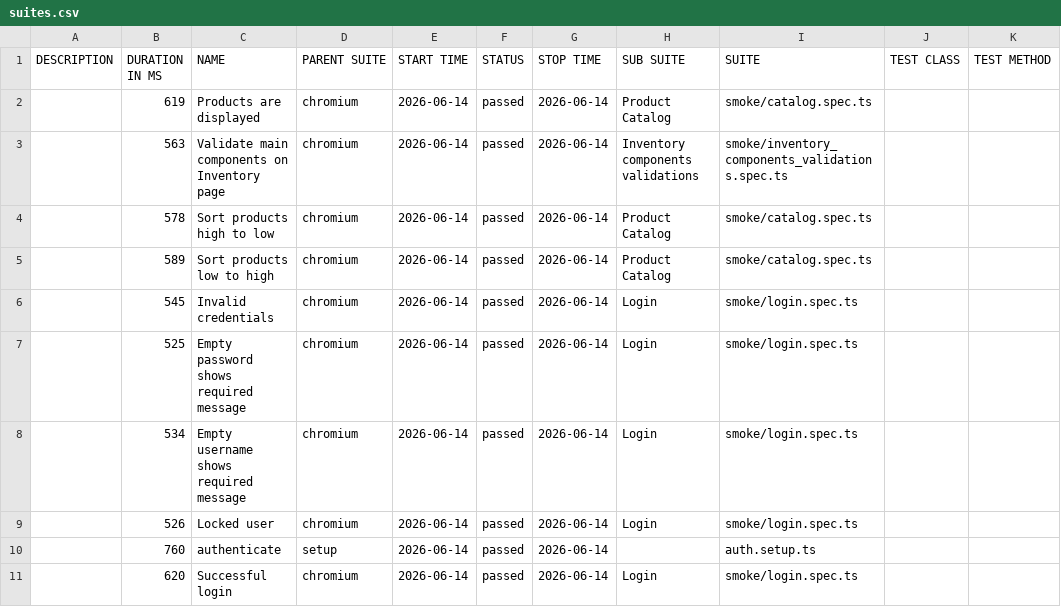
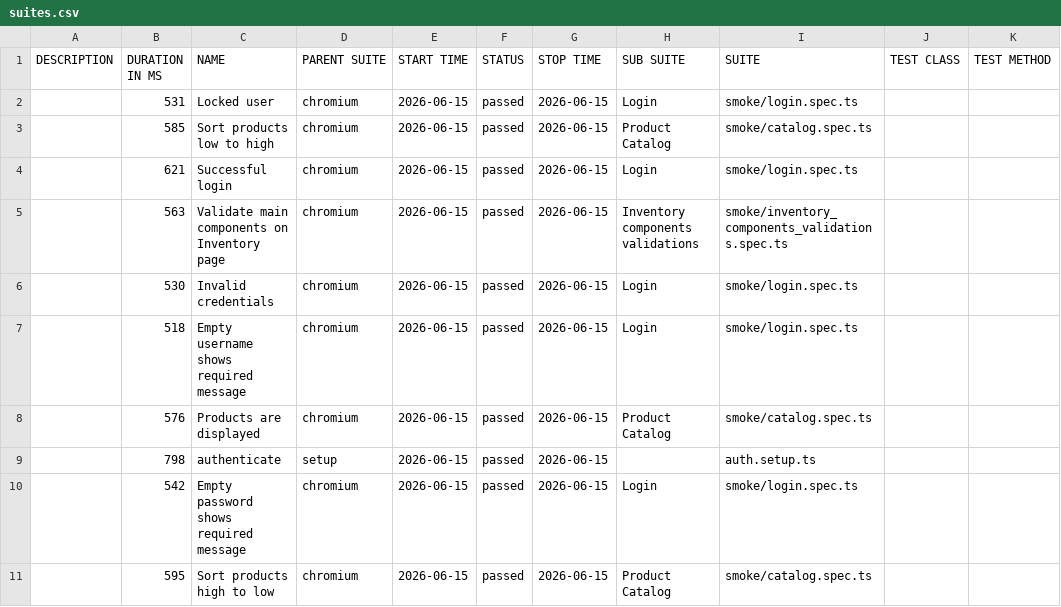
Before and after one commit to dtoseva/test-automation-framework, a CSV file: data/suites.csv, drawn as a sheet.

```diff
--- a/data/suites.csv
+++ b/data/suites.csv
@@ -1,11 +1,11 @@
 "DESCRIPTION","DURATION IN MS","NAME","PARENT SUITE","START TIME","STATUS","STOP TIME","SUB SUITE","SUITE","TEST CLASS","TEST METHOD"
-"","619","Products are displayed","chromium","2026-06-14","passed","2026-06-14","Product Catalog","smoke/catalog.spec.ts","",""
-"","563","Validate main components on Inventory page","chromium","2026-06-14","passed","2026-06-14","Inventory components validations","smoke/inventory_components_validations.spec.ts","",""
-"","578","Sort products high to low","chromium","2026-06-14","passed","2026-06-14","Product Catalog","smoke/catalog.spec.ts","",""
-"","589","Sort products low to high","chromium","2026-06-14","passed","2026-06-14","Product Catalog","smoke/catalog.spec.ts","",""
-"","545","Invalid credentials","chromium","2026-06-14","passed","2026-06-14","Login","smoke/login.spec.ts","",""
-"","525","Empty password shows required message","chromium","2026-06-14","passed","2026-06-14","Login","smoke/login.spec.ts","",""
-"","534","Empty username shows required message","chromium","2026-06-14","passed","2026-06-14","Login","smoke/login.spec.ts","",""
-"","526","Locked user","chromium","2026-06-14","passed","2026-06-14","Login","smoke/login.spec.ts","",""
-"","760","authenticate","setup","2026-06-14","passed","2026-06-14","","auth.setup.ts","",""
-"","620","Successful login","chromium","2026-06-14","passed","2026-06-14","Login","smoke/login.spec.ts","",""
+"","531","Locked user","chromium","2026-06-15","passed","2026-06-15","Login","smoke/login.spec.ts","",""
+"","585","Sort products low to high","chromium","2026-06-15","passed","2026-06-15","Product Catalog","smoke/catalog.spec.ts","",""
+"","621","Successful login","chromium","2026-06-15","passed","2026-06-15","Login","smoke/login.spec.ts","",""
+"","563","Validate main components on Inventory page","chromium","2026-06-15","passed","2026-06-15","Inventory components validations","smoke/inventory_components_validations.spec.ts","",""
+"","530","Invalid credentials","chromium","2026-06-15","passed","2026-06-15","Login","smoke/login.spec.ts","",""
+"","518","Empty username shows required message","chromium","2026-06-15","passed","2026-06-15","Login","smoke/login.spec.ts","",""
+"","576","Products are displayed","chromium","2026-06-15","passed","2026-06-15","Product Catalog","smoke/catalog.spec.ts","",""
+"","798","authenticate","setup","2026-06-15","passed","2026-06-15","","auth.setup.ts","",""
+"","542","Empty password shows required message","chromium","2026-06-15","passed","2026-06-15","Login","smoke/login.spec.ts","",""
+"","595","Sort products high to low","chromium","2026-06-15","passed","2026-06-15","Product Catalog","smoke/catalog.spec.ts","",""
```
Also changed, not shown: 40 other files.
